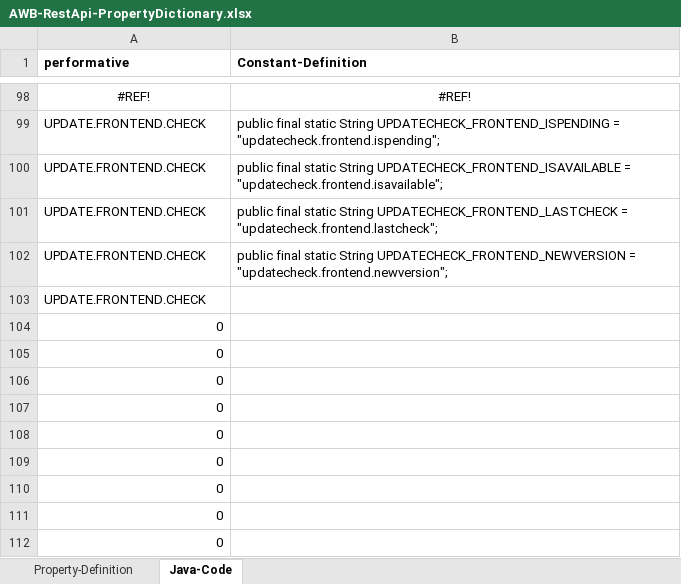
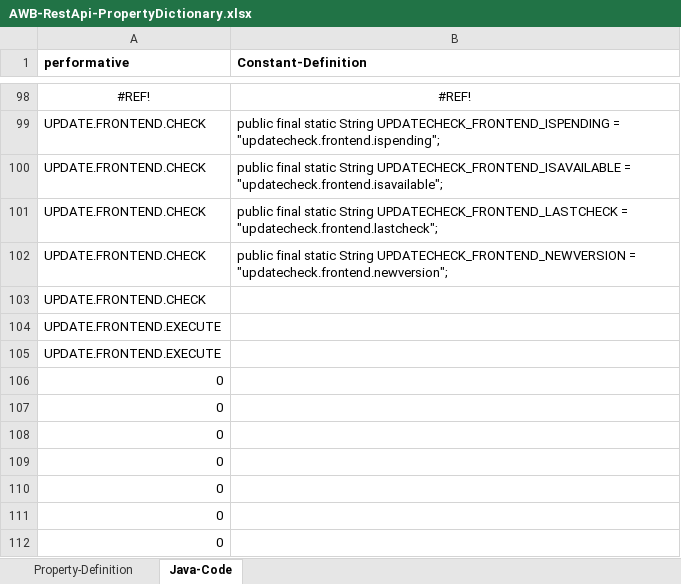
Before and after one commit to EnFlexIT/RestAPIs, an Excel workbook: AWB-RestApi-PropertyDictionary.xlsx, sheet Java-Code, drawn as a sheet; only a part is shown, gaps mark what is left out; values as stored, in another font and other column widths than the file's, no borders; the diff names each change by its address in the sheet, - before the commit and + after, or states it on an @@ line.

Commit message:
New performative "UPDATE.FRONTEND.EXECUTE".

```diff
--- a/AWB-RestApi-PropertyDictionary.xlsx (sheet Java-Code)
+++ b/AWB-RestApi-PropertyDictionary.xlsx (sheet Java-Code)
-A104:A105 (performative): 0
+A104:A105 (performative): UPDATE.FRONTEND.EXECUTE
```
Also changed, not shown: sheet Property-Definition.
